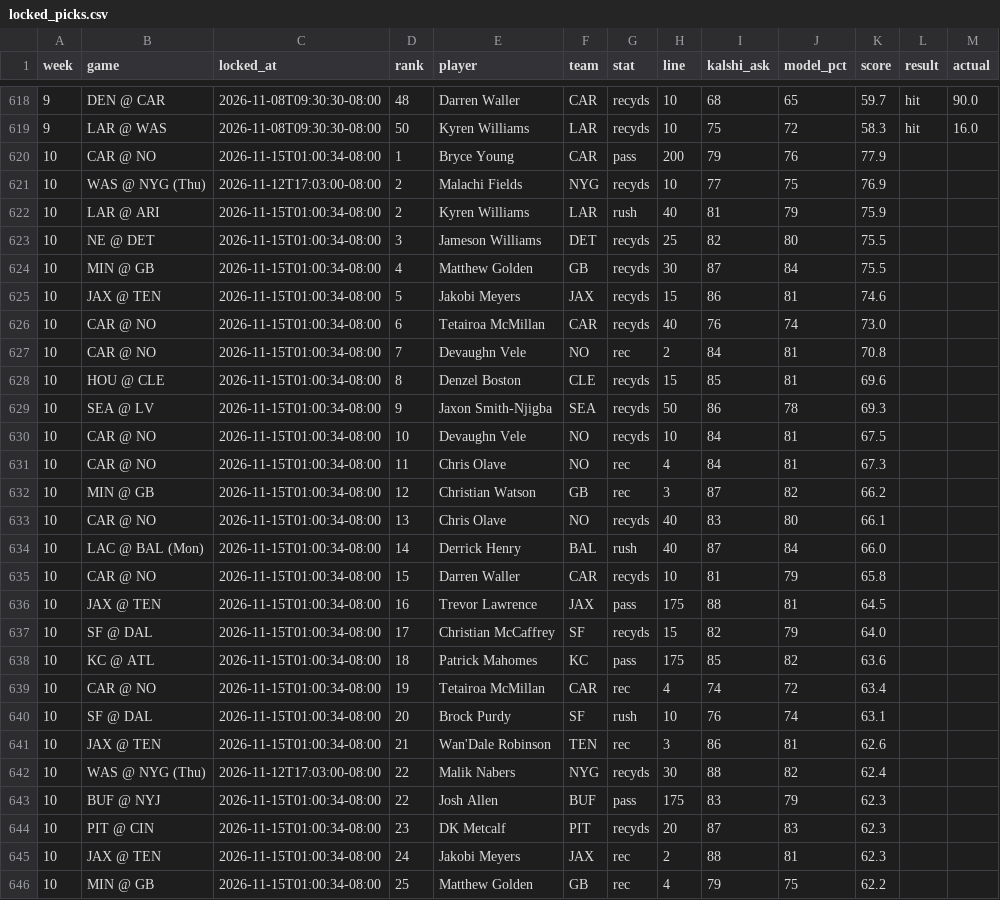
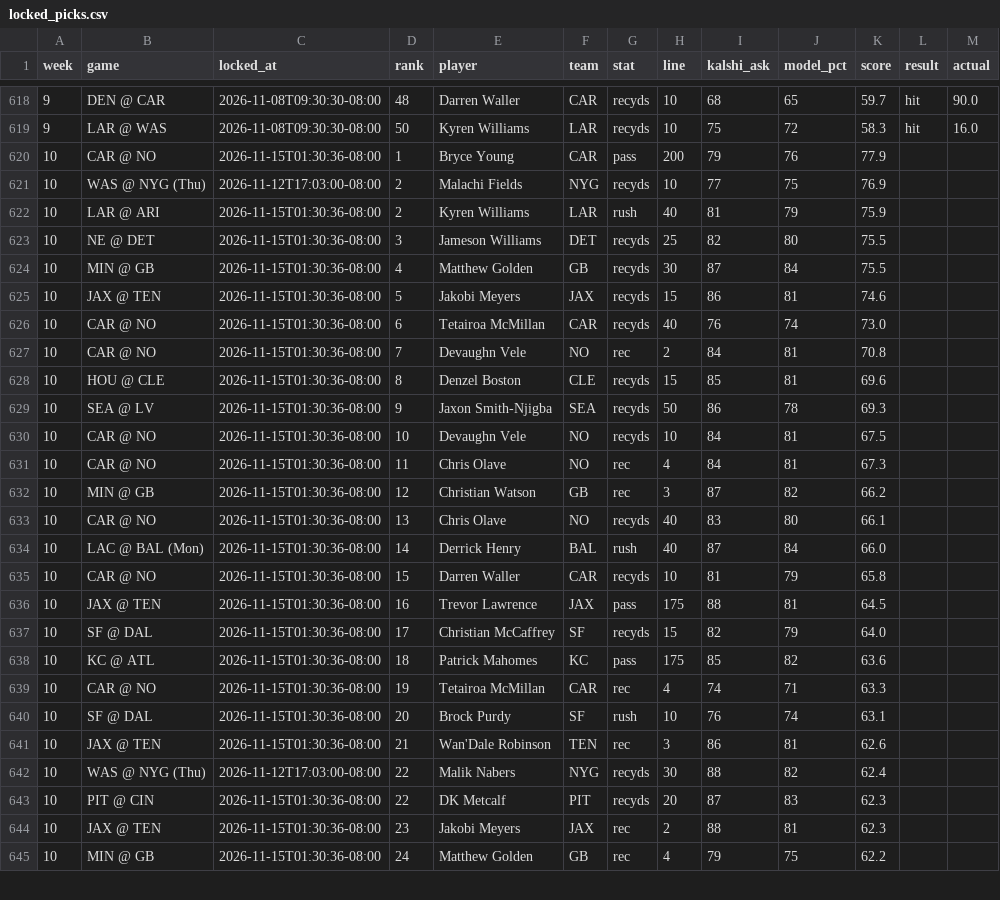
Before and after one commit to mrparkecito-droid/prop-board, a CSV file: data/locked_picks.csv, drawn as a sheet; only a part is shown, gaps mark what is left out; the diff covers the shown part only.

```diff
--- a/data/locked_picks.csv
+++ b/data/locked_picks.csv
@@ -619,28 +619,27 @@ week,game,locked_at,rank,player,team,stat,line,kalshi_ask,model_pct,score,result
 9,LAR @ WAS,2026-11-08T09:30:30-08:00,50,Kyren Williams,LAR,recyds,10,75,72,58.3,hit,16.0
-10,CAR @ NO,2026-11-15T01:00:34-08:00,1,Bryce Young,CAR,pass,200,79,76,77.9,,
+10,CAR @ NO,2026-11-15T01:30:36-08:00,1,Bryce Young,CAR,pass,200,79,76,77.9,,
 10,WAS @ NYG (Thu),2026-11-12T17:03:00-08:00,2,Malachi Fields,NYG,recyds,10,77,75,76.9,,
-10,LAR @ ARI,2026-11-15T01:00:34-08:00,2,Kyren Williams,LAR,rush,40,81,79,75.9,,
-10,NE @ DET,2026-11-15T01:00:34-08:00,3,Jameson Williams,DET,recyds,25,82,80,75.5,,
-10,MIN @ GB,2026-11-15T01:00:34-08:00,4,Matthew Golden,GB,recyds,30,87,84,75.5,,
-10,JAX @ TEN,2026-11-15T01:00:34-08:00,5,Jakobi Meyers,JAX,recyds,15,86,81,74.6,,
-10,CAR @ NO,2026-11-15T01:00:34-08:00,6,Tetairoa McMillan,CAR,recyds,40,76,74,73.0,,
-10,CAR @ NO,2026-11-15T01:00:34-08:00,7,Devaughn Vele,NO,rec,2,84,81,70.8,,
-10,HOU @ CLE,2026-11-15T01:00:34-08:00,8,Denzel Boston,CLE,recyds,15,85,81,69.6,,
-10,SEA @ LV,2026-11-15T01:00:34-08:00,9,Jaxon Smith-Njigba,SEA,recyds,50,86,78,69.3,,
-10,CAR @ NO,2026-11-15T01:00:34-08:00,10,Devaughn Vele,NO,recyds,10,84,81,67.5,,
-10,CAR @ NO,2026-11-15T01:00:34-08:00,11,Chris Olave,NO,rec,4,84,81,67.3,,
-10,MIN @ GB,2026-11-15T01:00:34-08:00,12,Christian Watson,GB,rec,3,87,82,66.2,,
-10,CAR @ NO,2026-11-15T01:00:34-08:00,13,Chris Olave,NO,recyds,40,83,80,66.1,,
-10,LAC @ BAL (Mon),2026-11-15T01:00:34-08:00,14,Derrick Henry,BAL,rush,40,87,84,66.0,,
-10,CAR @ NO,2026-11-15T01:00:34-08:00,15,Darren Waller,CAR,recyds,10,81,79,65.8,,
-10,JAX @ TEN,2026-11-15T01:00:34-08:00,16,Trevor Lawrence,JAX,pass,175,88,81,64.5,,
-10,SF @ DAL,2026-11-15T01:00:34-08:00,17,Christian McCaffrey,SF,recyds,15,82,79,64.0,,
-10,KC @ ATL,2026-11-15T01:00:34-08:00,18,Patrick Mahomes,KC,pass,175,85,82,63.6,,
-10,CAR @ NO,2026-11-15T01:00:34-08:00,19,Tetairoa McMillan,CAR,rec,4,74,72,63.4,,
-10,SF @ DAL,2026-11-15T01:00:34-08:00,20,Brock Purdy,SF,rush,10,76,74,63.1,,
-10,JAX @ TEN,2026-11-15T01:00:34-08:00,21,Wan'Dale Robinson,TEN,rec,3,86,81,62.6,,
+10,LAR @ ARI,2026-11-15T01:30:36-08:00,2,Kyren Williams,LAR,rush,40,81,79,75.9,,
+10,NE @ DET,2026-11-15T01:30:36-08:00,3,Jameson Williams,DET,recyds,25,82,80,75.5,,
+10,MIN @ GB,2026-11-15T01:30:36-08:00,4,Matthew Golden,GB,recyds,30,87,84,75.5,,
+10,JAX @ TEN,2026-11-15T01:30:36-08:00,5,Jakobi Meyers,JAX,recyds,15,86,81,74.6,,
+10,CAR @ NO,2026-11-15T01:30:36-08:00,6,Tetairoa McMillan,CAR,recyds,40,76,74,73.0,,
+10,CAR @ NO,2026-11-15T01:30:36-08:00,7,Devaughn Vele,NO,rec,2,84,81,70.8,,
+10,HOU @ CLE,2026-11-15T01:30:36-08:00,8,Denzel Boston,CLE,recyds,15,85,81,69.6,,
+10,SEA @ LV,2026-11-15T01:30:36-08:00,9,Jaxon Smith-Njigba,SEA,recyds,50,86,78,69.3,,
+10,CAR @ NO,2026-11-15T01:30:36-08:00,10,Devaughn Vele,NO,recyds,10,84,81,67.5,,
+10,CAR @ NO,2026-11-15T01:30:36-08:00,11,Chris Olave,NO,rec,4,84,81,67.3,,
+10,MIN @ GB,2026-11-15T01:30:36-08:00,12,Christian Watson,GB,rec,3,87,82,66.2,,
+10,CAR @ NO,2026-11-15T01:30:36-08:00,13,Chris Olave,NO,recyds,40,83,80,66.1,,
+10,LAC @ BAL (Mon),2026-11-15T01:30:36-08:00,14,Derrick Henry,BAL,rush,40,87,84,66.0,,
+10,CAR @ NO,2026-11-15T01:30:36-08:00,15,Darren Waller,CAR,recyds,10,81,79,65.8,,
+10,JAX @ TEN,2026-11-15T01:30:36-08:00,16,Trevor Lawrence,JAX,pass,175,88,81,64.5,,
+10,SF @ DAL,2026-11-15T01:30:36-08:00,17,Christian McCaffrey,SF,recyds,15,82,79,64.0,,
+10,KC @ ATL,2026-11-15T01:30:36-08:00,18,Patrick Mahomes,KC,pass,175,85,82,63.6,,
+10,CAR @ NO,2026-11-15T01:30:36-08:00,19,Tetairoa McMillan,CAR,rec,4,74,71,63.3,,
+10,SF @ DAL,2026-11-15T01:30:36-08:00,20,Brock Purdy,SF,rush,10,76,74,63.1,,
+10,JAX @ TEN,2026-11-15T01:30:36-08:00,21,Wan'Dale Robinson,TEN,rec,3,86,81,62.6,,
 10,WAS @ NYG (Thu),2026-11-12T17:03:00-08:00,22,Malik Nabers,NYG,recyds,30,88,82,62.4,,
-10,BUF @ NYJ,2026-11-15T01:00:34-08:00,22,Josh Allen,BUF,pass,175,83,79,62.3,,
-10,PIT @ CIN,2026-11-15T01:00:34-08:00,23,DK Metcalf,PIT,recyds,20,87,83,62.3,,
-10,JAX @ TEN,2026-11-15T01:00:34-08:00,24,Jakobi Meyers,JAX,rec,2,88,81,62.3,,
-10,MIN @ GB,2026-11-15T01:00:34-08:00,25,Matthew Golden,GB,rec,4,79,75,62.2,,
+10,PIT @ CIN,2026-11-15T01:30:36-08:00,22,DK Metcalf,PIT,recyds,20,87,83,62.3,,
+10,JAX @ TEN,2026-11-15T01:30:36-08:00,23,Jakobi Meyers,JAX,rec,2,88,81,62.3,,
+10,MIN @ GB,2026-11-15T01:30:36-08:00,24,Matthew Golden,GB,rec,4,79,75,62.2,,
```
Also changed, not shown: 2 added rows, 1 removed row and 33 edited cells elsewhere in this file, 8 other files.
